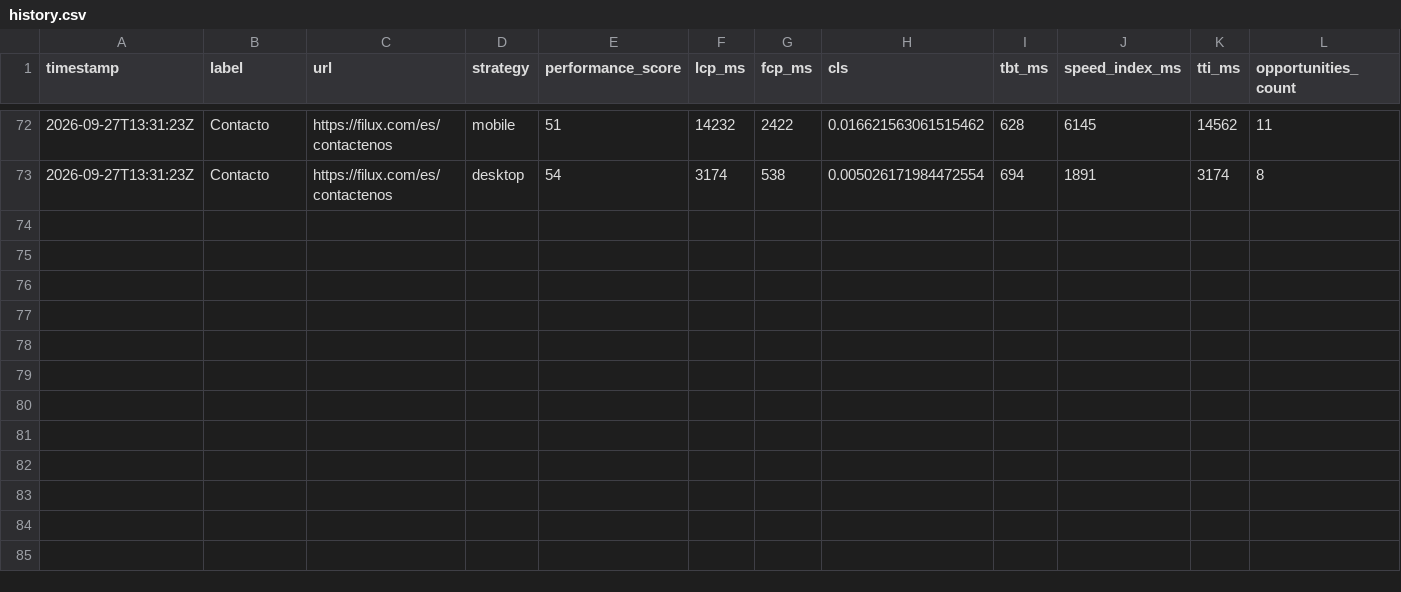
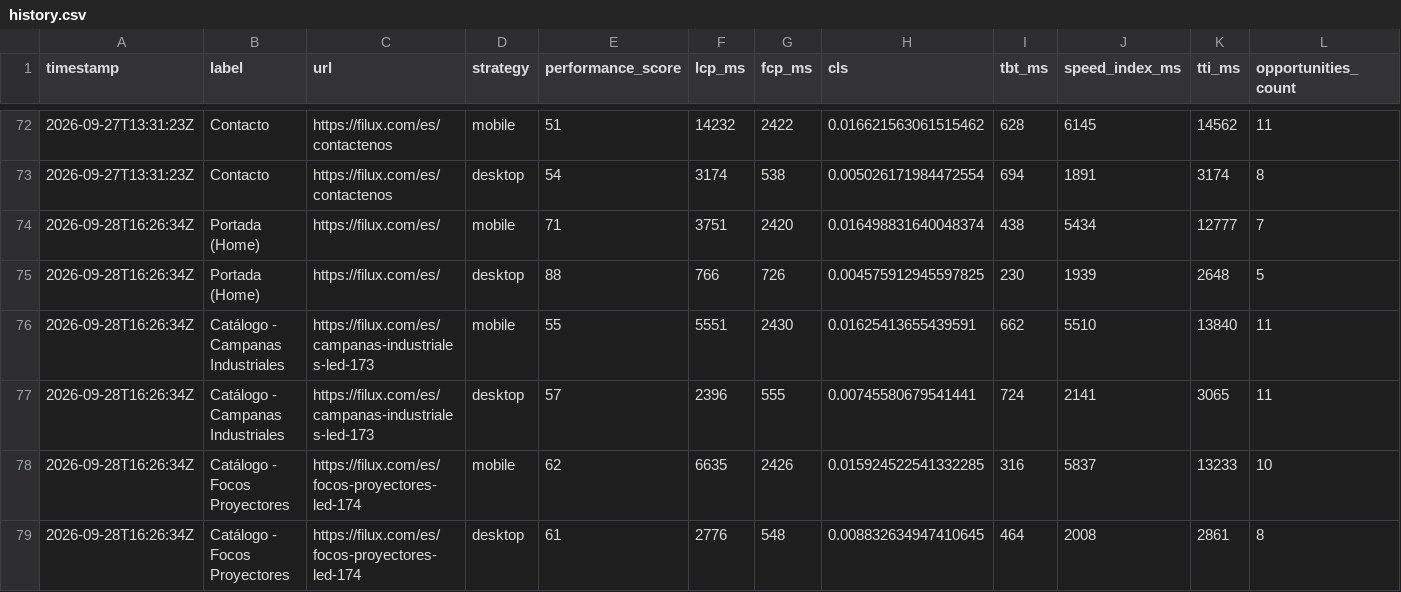
Before and after one commit to FiluxLighting/PageSpeed-Monitor, a CSV file: data/history.csv, drawn as a sheet; only a part is shown, gaps mark what is left out; rows hold the shown columns only; the diff covers the shown part only; the diff names each change by its address in the sheet, - before the commit and + after, or states it on an @@ line.

```diff
--- a/data/history.csv
+++ b/data/history.csv
+row 74: 2026-09-28T16:26:34Z | Portada (Home) | https://filux.com/es/ | mobile | 71 | 3751 | 2420 | 0.016498831640048374 | 438 | 5434 | 12777 | 7
+row 75: 2026-09-28T16:26:34Z | Portada (Home) | https://filux.com/es/ | desktop | 88 | 766 | 726 | 0.004575912945597825 | 230 | 1939 | 2648 | 5
+row 76: 2026-09-28T16:26:34Z | Catálogo - Campanas Industriales | https://filux.com/es/campanas-industriales-led-173 | mobile | 55 | 5551 | 2430 | 0.01625413655439591 | 662 | 5510 | 13840 | 11
+row 77: 2026-09-28T16:26:34Z | Catálogo - Campanas Industriales | https://filux.com/es/campanas-industriales-led-173 | desktop | 57 | 2396 | 555 | 0.00745580679541441 | 724 | 2141 | 3065 | 11
+row 78: 2026-09-28T16:26:34Z | Catálogo - Focos Proyectores | https://filux.com/es/focos-proyectores-led-174 | mobile | 62 | 6635 | 2426 | 0.015924522541332285 | 316 | 5837 | 13233 | 10
+row 79: 2026-09-28T16:26:34Z | Catálogo - Focos Proyectores | https://filux.com/es/focos-proyectores-led-174 | desktop | 61 | 2776 | 548 | 0.008832634947410645 | 464 | 2008 | 2861 | 8
```
Also changed, not shown: 6 added rows elsewhere in this file, 3 other files.
